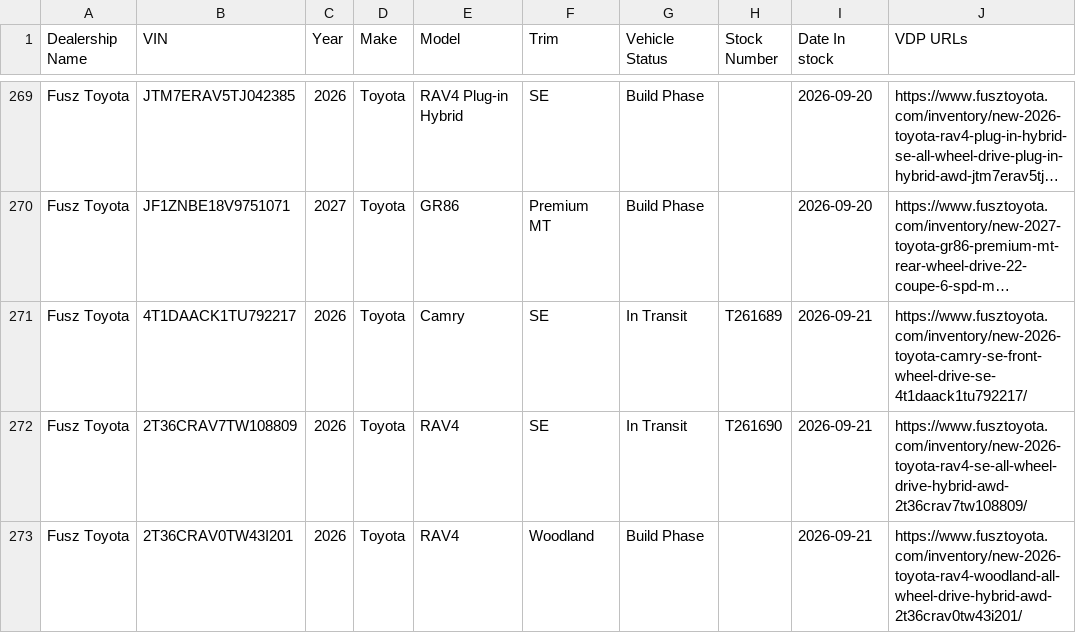
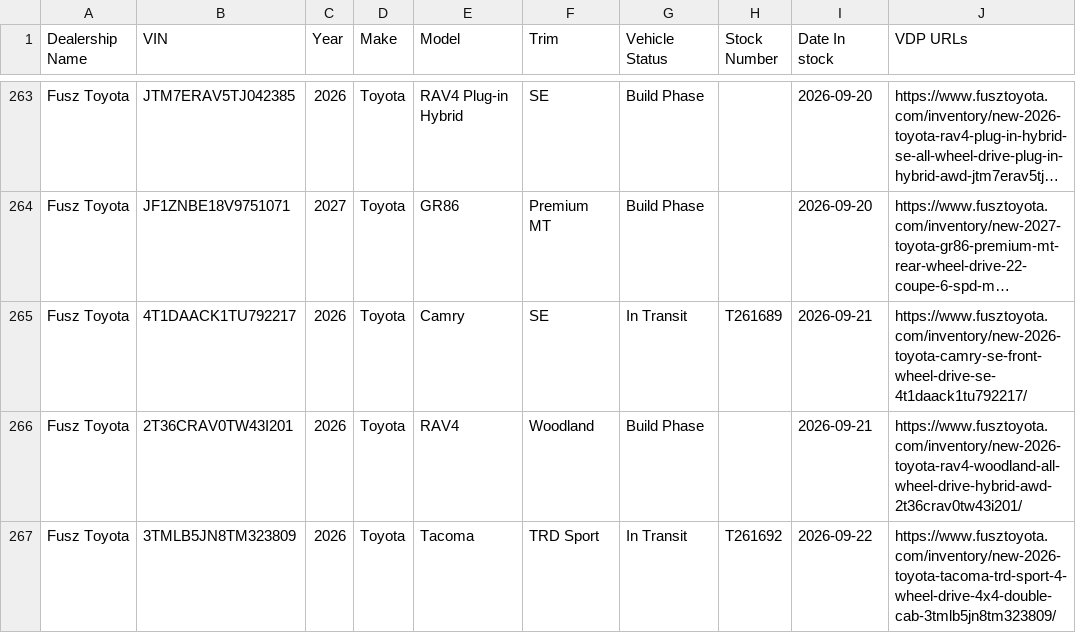
Before and after one commit to JnuruFusz/-lou-fusz-2027-model-pipeline, a CSV file: data/FuszToyota.csv, drawn as a sheet; only a part is shown, gaps mark what is left out; long unchanged cells end in …; removed rows and columns are numbered as before the commit, all else as after; the diff covers the shown part only; the diff names each change by its address in the sheet, - before the commit and + after, or states it on an @@ line.

```diff
--- a/data/FuszToyota.csv
+++ b/data/FuszToyota.csv
-row 272: Fusz Toyota | 2T36CRAV7TW108809 | 2026 | Toyota | RAV4 | SE | In Transit | T261690 | 2026-09-21 | https://www.fusztoyota.com/inventory/new-2026-toyota-rav4-se-all-wheel-drive-hybrid-awd-2t36crav7tw108809/
+row 267: Fusz Toyota | 3TMLB5JN8TM323809 | 2026 | Toyota | Tacoma | TRD Sport | In Transit | T261692 | 2026-09-22 | https://www.fusztoyota.com/inventory/new-2026-toyota-tacoma-trd-sport-4-wheel-drive-4x4-double-cab-3tmlb5jn8tm323809/
```
Also changed, not shown: 3 added rows, 6 removed rows and 2 edited cells elsewhere in this file, data/FuszChevrolet.csv, data/KIAMoline.csv, 13 other files.
